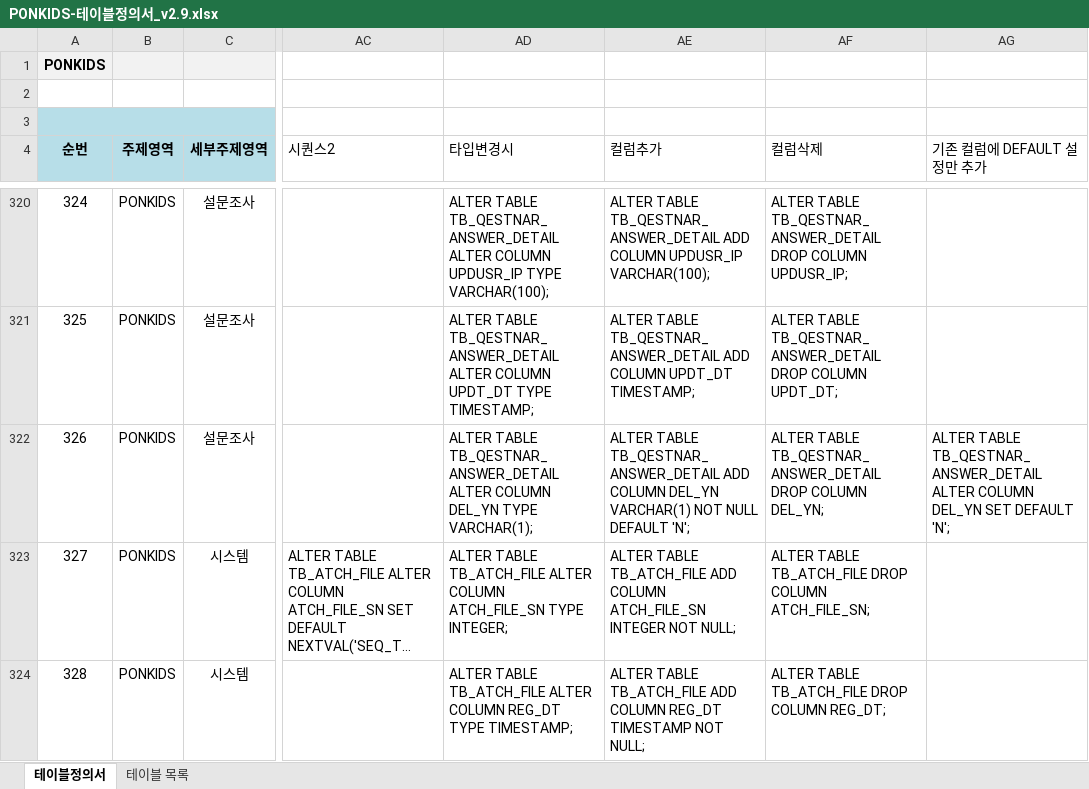
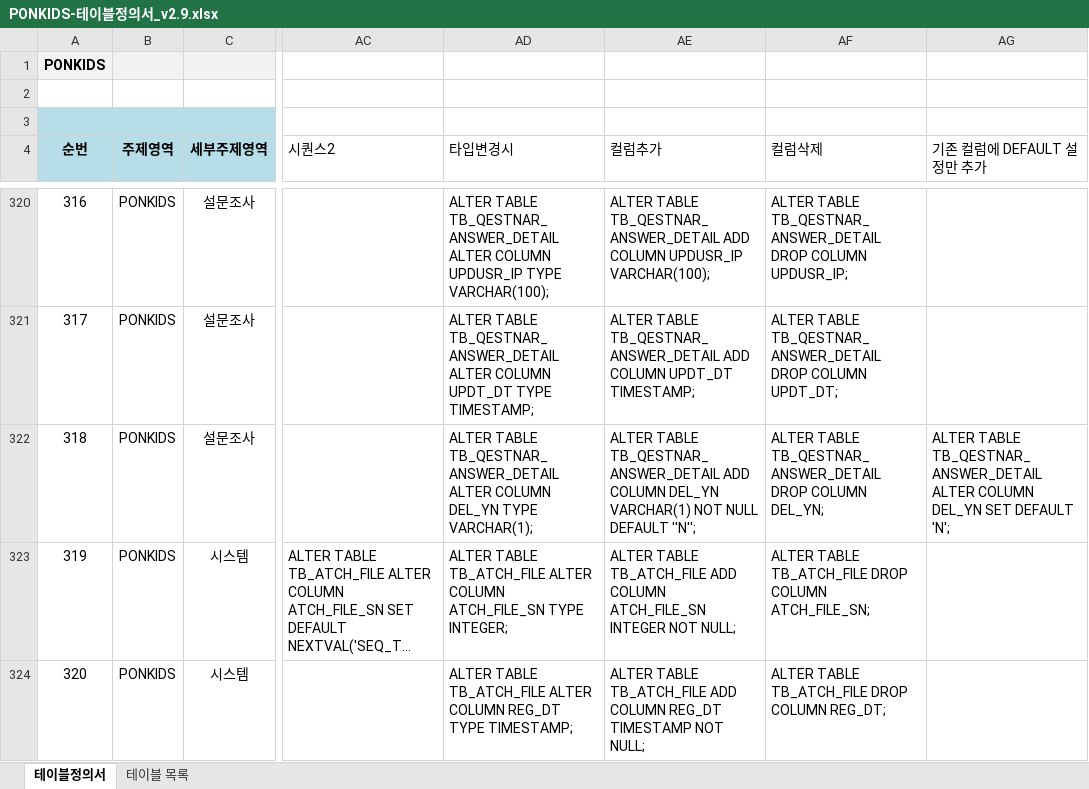
Before and after one commit to jjeovi/ponkids, an Excel workbook: src/main/resources/doc/PONKIDS-테이블정의서_v2.9.xlsx, sheet 테이블정의서, drawn as a sheet; only a part is shown, gaps mark what is left out; long unchanged cells end in …; values as stored, in another font and other column widths than the file's, no borders; the diff covers the shown part only; the diff names each change by its address in the sheet, - before the commit and + after, or states it on an @@ line.

```diff
--- a/src/main/resources/doc/PONKIDS-테이블정의서_v2.9.xlsx (sheet 테이블정의서)
+++ b/src/main/resources/doc/PONKIDS-테이블정의서_v2.9.xlsx (sheet 테이블정의서)
@@ column A (순번) renumbered between rows 207 and 422 @@
-AE322 (컬럼추가): …NULL DEFAULT 'N';
+AE322 (컬럼추가): …NULL DEFAULT ''N'';
```
Also changed, not shown: 1 added row and 45 edited cells elsewhere in this sheet, formulas that keep their value, 17 other files.
